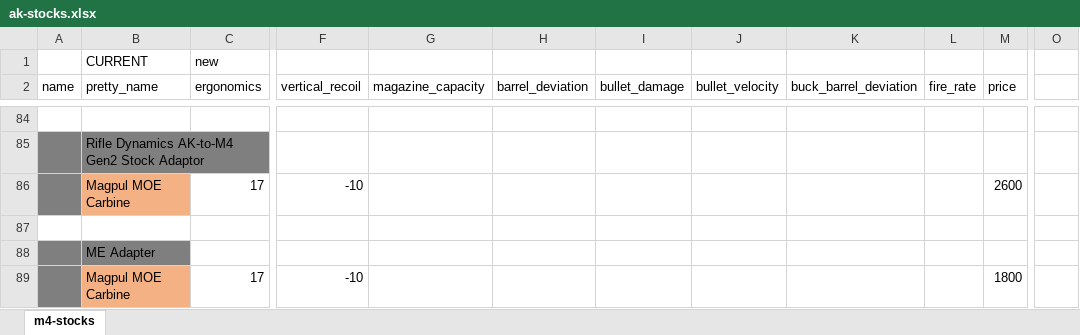
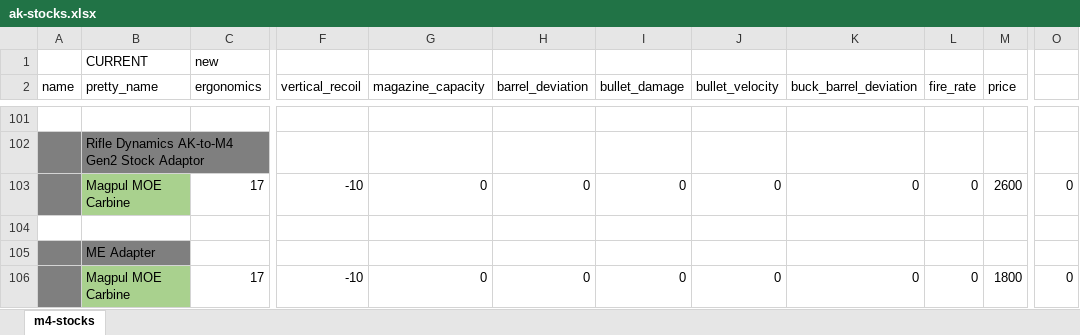
Before and after one commit to recoil-group/deadline-balancing, an Excel workbook: changes/ak-stocks.xlsx, sheet m4-stocks, drawn as a sheet; only a part is shown, gaps mark what is left out; values as stored, in another font and other column widths than the file's, no borders; addresses are those after the commit; the diff covers the shown part only; the diff names each change by its address in the sheet, - before the commit and + after, or states it on an @@ line.

Commit message:
ak stock fix + hera stock fix

```diff
--- a/changes/ak-stocks.xlsx (sheet m4-stocks)
+++ b/changes/ak-stocks.xlsx (sheet m4-stocks)
-B103 fill: #F4B183
+B103 fill: #A9D18E
-G103 (magazine_capacity): (empty)
+G103 (magazine_capacity): 0
-H103 (barrel_deviation): (empty)
+H103 (barrel_deviation): 0
-I103 (bullet_damage): (empty)
+I103 (bullet_damage): 0
-J103 (bullet_velocity): (empty)
+J103 (bullet_velocity): 0
-K103 (buck_barrel_deviation): (empty)
+K103 (buck_barrel_deviation): 0
-L103 (fire_rate): (empty)
+L103 (fire_rate): 0
-O103: (empty)
+O103: 0
-B106 fill: #F4B183
+B106 fill: #A9D18E
-G106 (magazine_capacity): (empty)
+G106 (magazine_capacity): 0
-H106 (barrel_deviation): (empty)
+H106 (barrel_deviation): 0
-I106 (bullet_damage): (empty)
+I106 (bullet_damage): 0
-J106 (bullet_velocity): (empty)
+J106 (bullet_velocity): 0
-K106 (buck_barrel_deviation): (empty)
+K106 (buck_barrel_deviation): 0
-L106 (fire_rate): (empty)
+L106 (fire_rate): 0
-O106: (empty)
+O106: 0
```
Also changed, not shown: 17 added rows, 60 edited cells and cell formats elsewhere in this sheet, formulas that keep their value, 4 other files.
